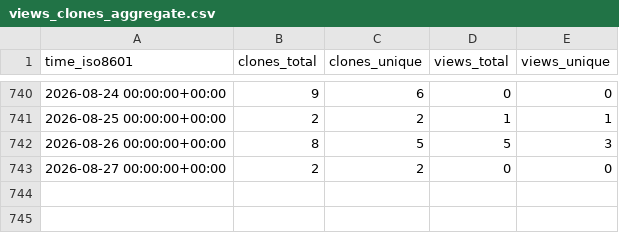
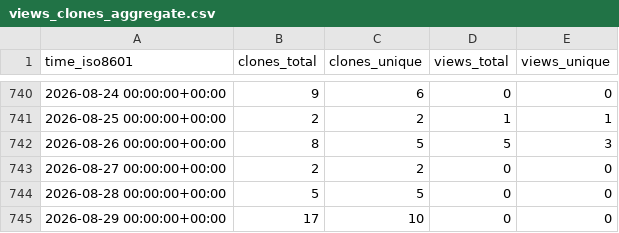
Before and after one commit to luarss/awesome-conference-dates, a CSV file: luarss/awesome-conference-dates/ghrs-data/views_clones_aggregate.csv, drawn as a sheet; only a part is shown, gaps mark what is left out; the diff names each change by its address in the sheet, - before the commit and + after, or states it on an @@ line.

```diff
--- a/luarss/awesome-conference-dates/ghrs-data/views_clones_aggregate.csv
+++ b/luarss/awesome-conference-dates/ghrs-data/views_clones_aggregate.csv
+row 744: 2026-08-28 00:00:00+00:00 | 5 | 5 | 0 | 0
+row 745: 2026-08-29 00:00:00+00:00 | 17 | 10 | 0 | 0
```
Also changed, not shown: 1 other file.
